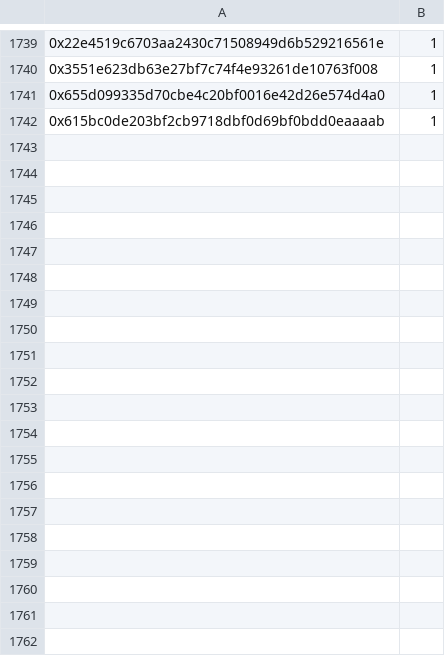
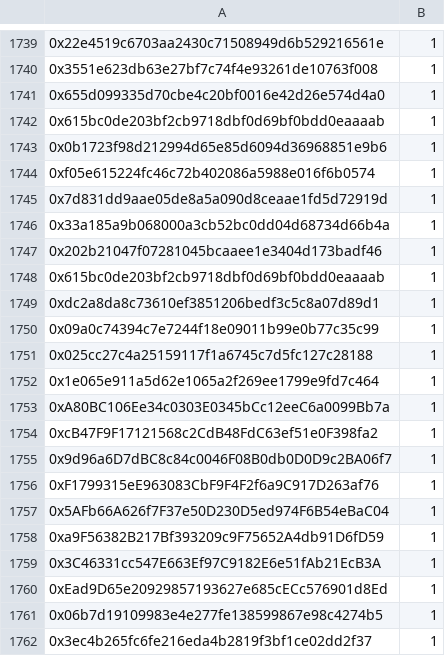
Before and after one commit to TradingDevPro/MegaBunnyVerseWeb, a CSV file: data/MVB-MAINNET-FCFS1.csv, drawn as a sheet; only a part is shown, gaps mark what is left out; the diff covers the shown part only; the diff names each change by its address in the sheet, - before the commit and + after, or states it on an @@ line.

```diff
--- a/data/MVB-MAINNET-FCFS1.csv
+++ b/data/MVB-MAINNET-FCFS1.csv
+row 1743: 0x0b1723f98d212994d65e85d6094d36968851e9b6 | 1
+row 1744: 0xf05e615224fc46c72b402086a5988e016f6b0574 | 1
+row 1745: 0x7d831dd9aae05de8a5a090d8ceaae1fd5d72919d | 1
+row 1746: 0x33a185a9b068000a3cb52bc0dd04d68734d66b4a | 1
+row 1747: 0x202b21047f07281045bcaaee1e3404d173badf46 | 1
+row 1748: 0x615bc0de203bf2cb9718dbf0d69bf0bdd0eaaaab | 1
+row 1749: 0xdc2a8da8c73610ef3851206bedf3c5c8a07d89d1 | 1
+row 1750: 0x09a0c74394c7e7244f18e09011b99e0b77c35c99 | 1
+row 1751: 0x025cc27c4a25159117f1a6745c7d5fc127c28188 | 1
+row 1752: 0x1e065e911a5d62e1065a2f269ee1799e9fd7c464 | 1
+row 1753: 0xA80BC106Ee34c0303E0345bCc12eeC6a0099Bb7a | 1
+row 1754: 0xcB47F9F17121568c2CdB48FdC63ef51e0F398fa2 | 1
+row 1755: 0x9d96a6D7dBC8c84c0046F08B0db0D0D9c2BA06f7 | 1
+row 1756: 0xF1799315eE963083CbF9F4F2f6a9C917D263af76 | 1
+row 1757: 0x5AFb66A626f7F37e50D230D5ed974F6B54eBaC04 | 1
+row 1758: 0xa9F56382B217Bf393209c9F75652A4db91D6fD59 | 1
+row 1759: 0x3C46331cc547E663Ef97C9182E6e51fAb21EcB3A | 1
+row 1760: 0xEad9D65e20929857193627e685cECc576901d8Ed | 1
+row 1761: 0x06b7d19109983e4e277fe138599867e98c4274b5 | 1
+row 1762: 0x3ec4b265fc6fe216eda4b2819f3bf1ce02dd2f37 | 1
```
Also changed, not shown: 20 added rows elsewhere in this file, data/MVB-MAINNET-GTD.csv.
